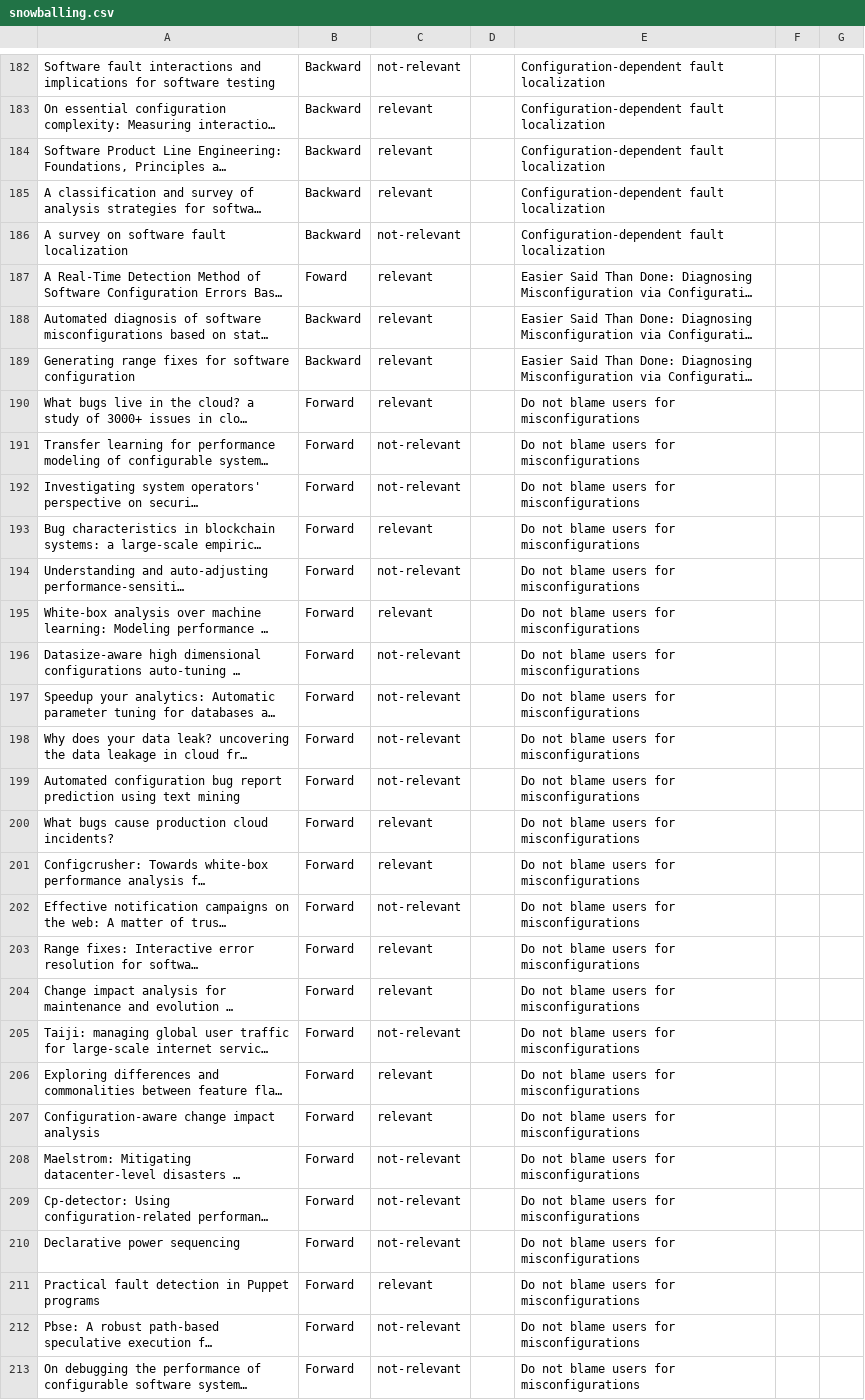
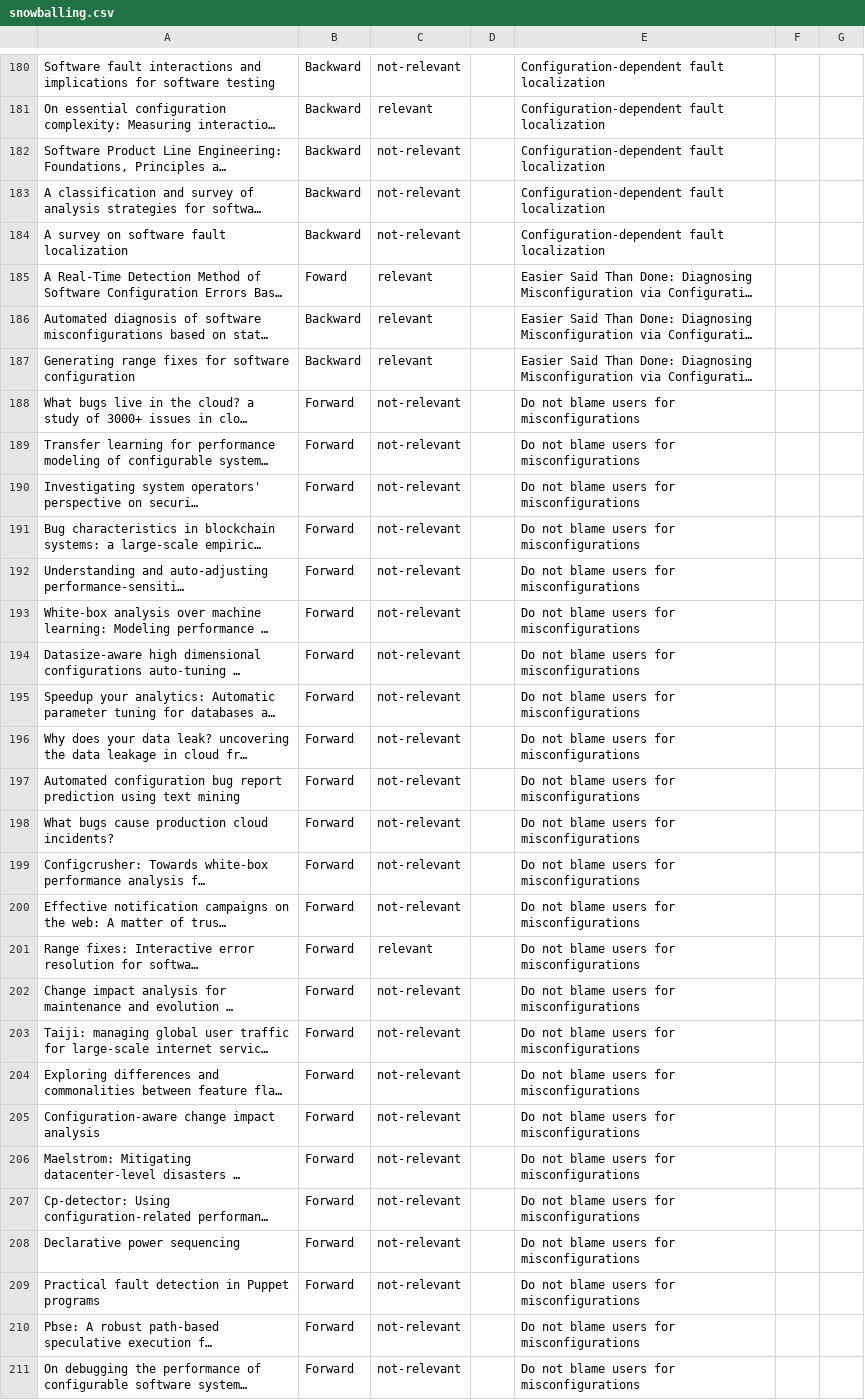
Before and after one commit to AI-4-SE/CfgNet-A-Framework-for-Tracking-Equality-Based-Configuration-Dependencies-Across-a-Software-Project, a CSV file: data/literature_study/snowballing.csv, drawn as a sheet; only a part is shown, gaps mark what is left out; long unchanged cells end in …; addresses are those after the commit; the diff covers the shown part only; the diff names each change by its address in the sheet, - before the commit and + after, or states it on an @@ line.

```diff
--- a/data/literature_study/snowballing.csv
+++ b/data/literature_study/snowballing.csv
-C182:C183: relevant
+C182:C183: not-relevant
-C188: relevant
+C188: not-relevant
-C191: relevant
+C191: not-relevant
-C193: relevant
+C193: not-relevant
-C198:C199: relevant
+C198:C199: not-relevant
-C202: relevant
+C202: not-relevant
-C204:C205: relevant
+C204:C205: not-relevant
-C209: relevant
+C209: not-relevant
```
Also changed, not shown: 5 removed rows and 139 edited cells elsewhere in this file, data/commit_analysis/conflict_inspection/reviewed/conflicts_ant-design.csv, data/commit_analysis/conflict_inspection/reviewed/conflicts_core.csv, 5 other files.
